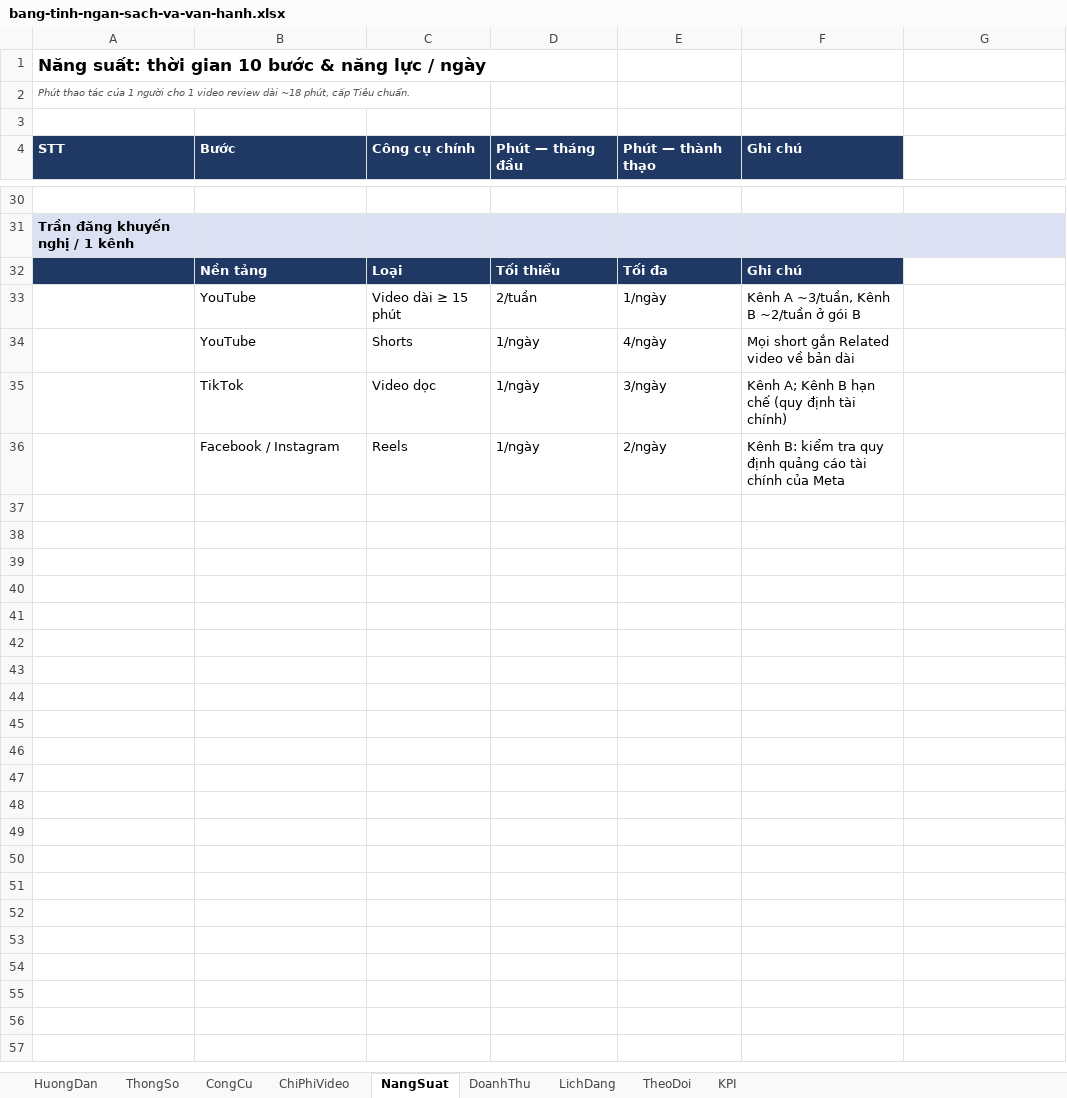
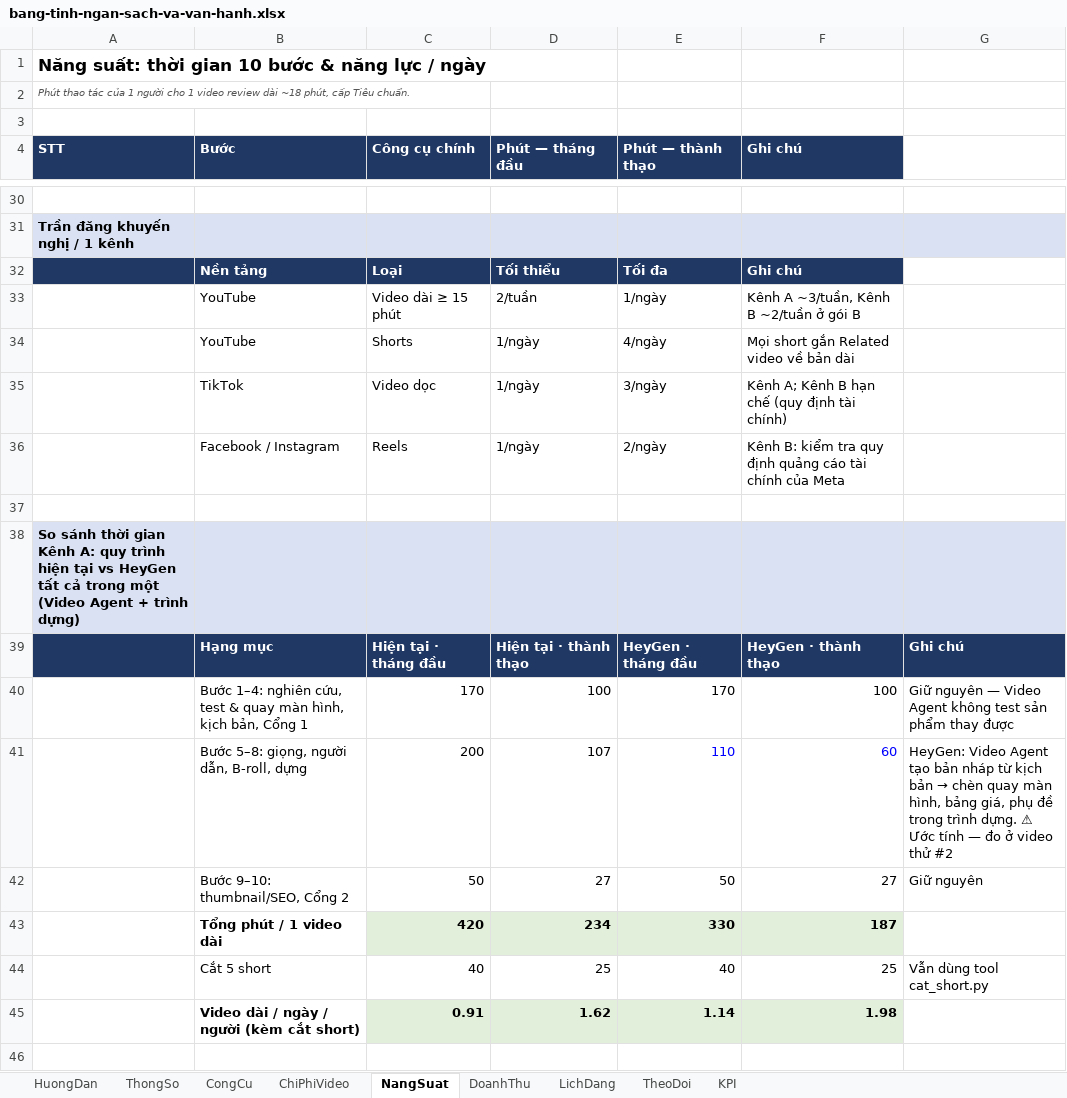
Before and after one commit to trunghieutayninhavenue305008-tech/video-ai, an Excel workbook: ke-hoach/bang-tinh-ngan-sach-va-van-hanh.xlsx, sheet NangSuat, drawn as a sheet; only a part is shown, gaps mark what is left out; values as stored, in another font and other column widths than the file's, no borders; the diff covers the shown part only; the diff names each change by its address in the sheet, - before the commit and + after, or states it on an @@ line.

```diff
--- a/ke-hoach/bang-tinh-ngan-sach-va-van-hanh.xlsx (sheet NangSuat)
+++ b/ke-hoach/bang-tinh-ngan-sach-va-van-hanh.xlsx (sheet NangSuat)
+row 37: (empty)
+row 38: So sánh thời gian Kênh A: quy trình hiện tại vs HeyGen tất cả trong một (Video Agent + trình dựng)
+row 39:  | Hạng mục | Hiện tại · tháng đầu | Hiện tại · thành thạo | HeyGen · tháng đầu | HeyGen · thành thạo | Ghi chú
+row 40:  | Bước 1–4: nghiên cứu, test & quay màn hình, kịch bản, Cổng 1 | 170 | 100 | 170 | 100 | Giữ nguyên — Video Agent không test sản phẩm thay được
+row 41:  | Bước 5–8: giọng, người dẫn, B-roll, dựng | 200 | 107 | 110 | 60 | HeyGen: Video Agent tạo bản nháp từ kịch bản → chèn quay màn hình, bảng giá, phụ đề trong trình dựng. ⚠ Ước tính — đo ở video thử #2
+row 42:  | Bước 9–10: thumbnail/SEO, Cổng 2 | 50 | 27 | 50 | 27 | Giữ nguyên
+row 43:  | Tổng phút / 1 video dài | 420 | 234 | 330 | 187
+row 44:  | Cắt 5 short | 40 | 25 | 40 | 25 | Vẫn dùng tool cat_short.py
+row 45:  | Video dài / ngày / người (kèm cắt short) | 0.91 | 1.62 | 1.14 | 1.98
+row 46: (empty)
```
Also changed, not shown: 9 added rows elsewhere in this sheet, sheet ChiPhiVideo, sheet ThongSo, sheet HuongDan, 8 other files.
